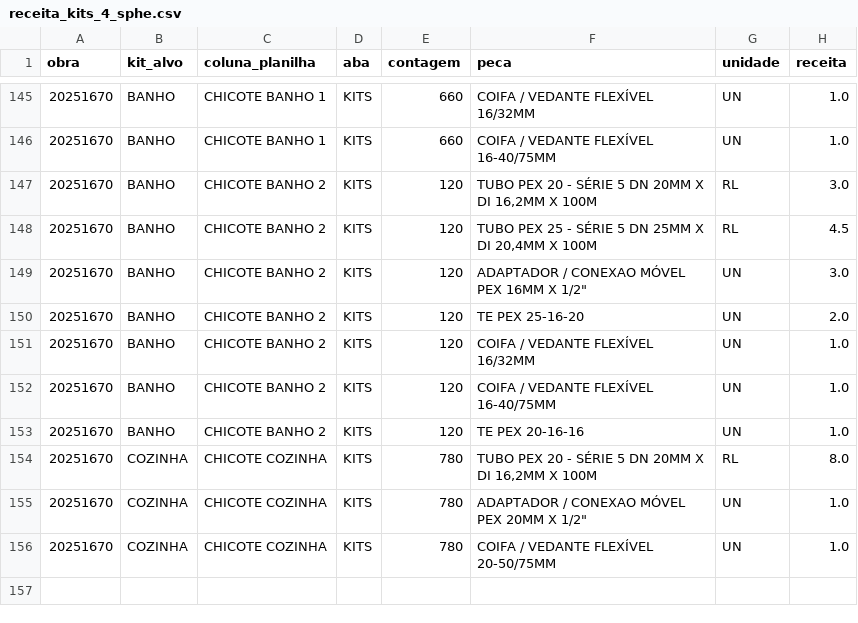
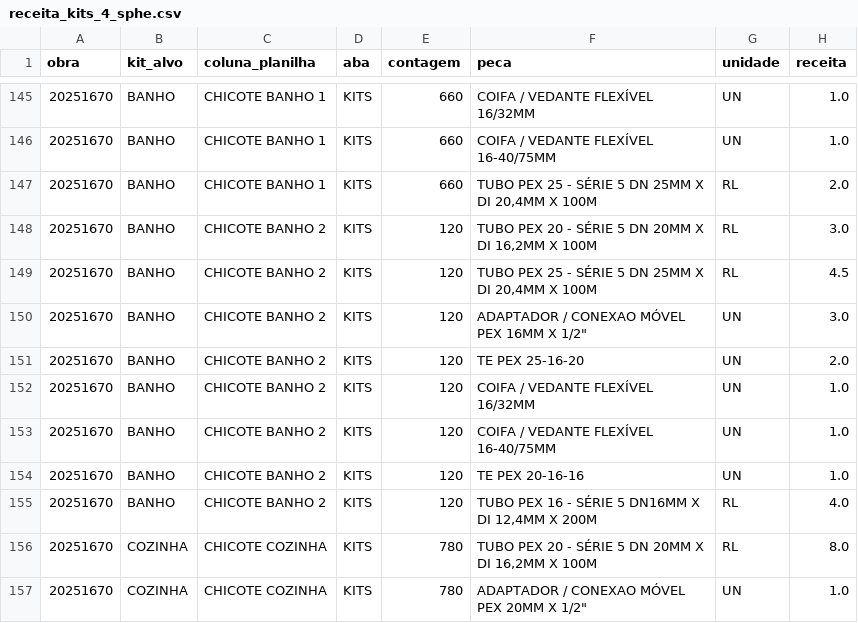
Before and after one commit to Zeresende/tecnomontagem-sistema, a CSV file: analise-sphe/saida/receita_kits_4_sphe.csv, drawn as a sheet; only a part is shown, gaps mark what is left out; the shorter side is filled out with more unchanged rows.

```diff
--- a/analise-sphe/saida/receita_kits_4_sphe.csv
+++ b/analise-sphe/saida/receita_kits_4_sphe.csv
@@ -146,2 +146,3 @@
 20251670;BANHO;CHICOTE BANHO 1;KITS;660;COIFA / VEDANTE FLEXÍVEL 16-40/75MM;UN;1.0
+20251670;BANHO;CHICOTE BANHO 1;KITS;660;TUBO PEX 25 - SÉRIE 5 DN 25MM X DI 20,4MM X 100M;RL;2.0
 20251670;BANHO;CHICOTE BANHO 2;KITS;120;TUBO PEX 20 - SÉRIE 5 DN 20MM X DI 16,2MM X 100M;RL;3.0
@@ -153,2 +154,3 @@
 20251670;BANHO;CHICOTE BANHO 2;KITS;120;TE PEX 20-16-16;UN;1.0
+20251670;BANHO;CHICOTE BANHO 2;KITS;120;TUBO PEX 16 - SÉRIE 5  DN16MM X DI 12,4MM X 200M;RL;4.0
 20251670;COZINHA;CHICOTE COZINHA;KITS;780;TUBO PEX 20 - SÉRIE 5 DN 20MM X DI 16,2MM X 100M;RL;8.0
```
Also changed, not shown: analise-sphe/saida/correcoes_receita_sphe.csv, 3 other files.
